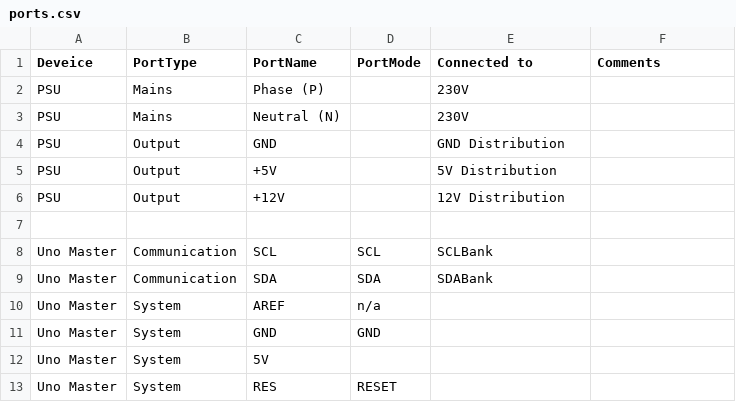
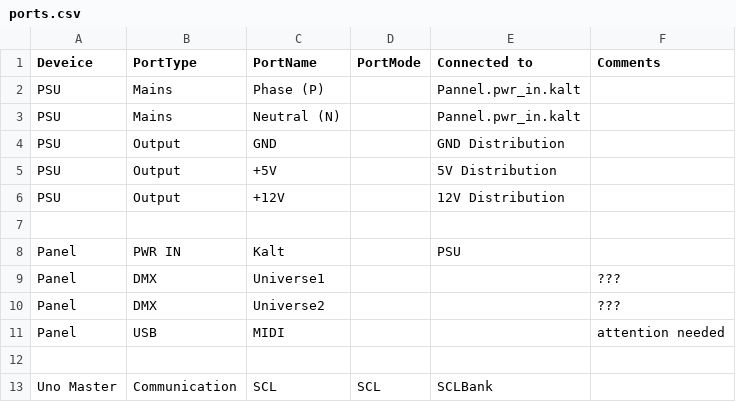
Before and after one commit to ClarkLiam/il2p, a CSV file: ports.csv, drawn as a sheet; only a part is shown; the shorter side is filled out with more unchanged rows.

Commit message:
Update ports.csv
added ports on the outside of the lighting desk unter the name panel

```diff
--- a/ports.csv
+++ b/ports.csv
@@ -1,4 +1,4 @@
 Deveice, PortType, PortName, PortMode, Connected to, Comments
-PSU,Mains,Phase (P),,230V,
-PSU,Mains,Neutral (N),,230V,
+PSU,Mains,Phase (P),,Pannel.pwr_in.kalt,
+PSU,Mains,Neutral (N),,Pannel.pwr_in.kalt,
 PSU,Output,GND,,GND Distribution,
@@ -6,2 +6,7 @@ PSU,Output,+5V,,5V Distribution,
 PSU,Output,+12V,,12V Distribution,
+,,,,,
+Panel,PWR IN,Kalt,,PSU,
+Panel,DMX,Universe1,,,???
+Panel,DMX,Universe2,,,???
+Panel,USB,MIDI,,,attention needed
 ,,,,,
```
